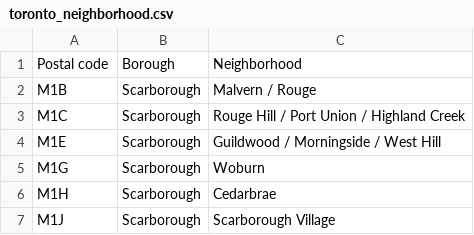
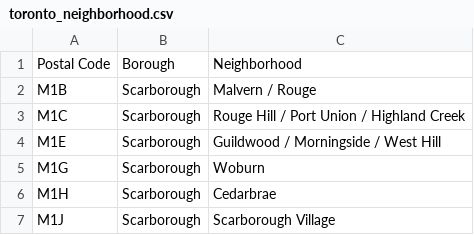
Before and after one commit to anuprk/Coursera_Capstone, a CSV file: toronto_neighborhood.csv, drawn as a sheet; only a part is shown.

Commit message:
neighborhood coordinates

```diff
--- a/toronto_neighborhood.csv
+++ b/toronto_neighborhood.csv
@@ -1,2 +1,2 @@
-Postal code,Borough,Neighborhood
+Postal Code,Borough,Neighborhood
 M1B,Scarborough,Malvern / Rouge
```
Also changed, not shown: 1 other file.
